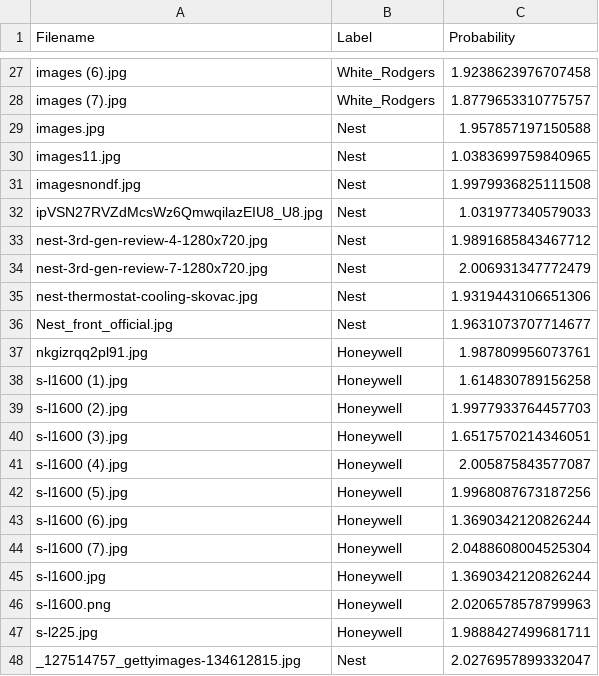
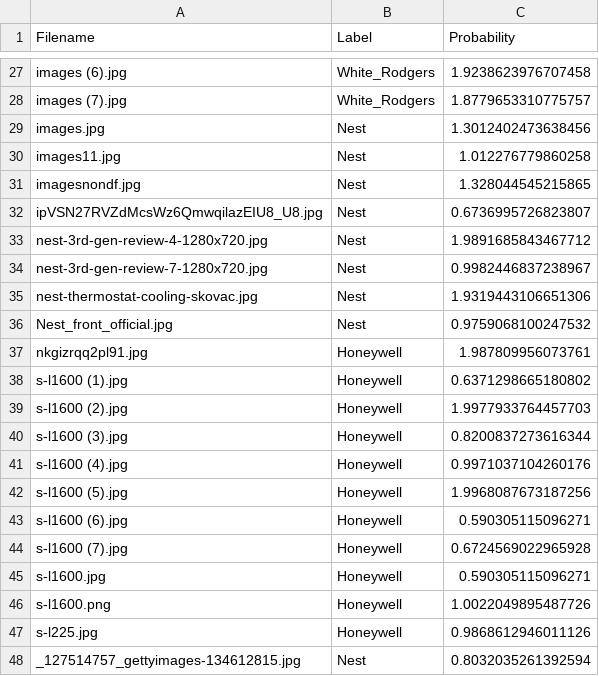
Before and after one commit to cornnflaec/cvtfjs, a CSV file: logs.csv, drawn as a sheet; only a part is shown, gaps mark what is left out; the diff covers the shown part only.

```diff
--- a/logs.csv
+++ b/logs.csv
@@ -28,21 +28,21 @@ images (6).jpg,White_Rodgers,1.9238623976707458
 images (7).jpg,White_Rodgers,1.8779653310775757
-images.jpg,Nest,1.957857197150588
-images11.jpg,Nest,1.0383699759840965
-imagesnondf.jpg,Nest,1.9979936825111508
-ipVSN27RVZdMcsWz6QmwqilazEIU8_U8.jpg,Nest,1.031977340579033
+images.jpg,Nest,1.3012402473638456
+images11.jpg,Nest,1.012276779860258
+imagesnondf.jpg,Nest,1.328044545215865
+ipVSN27RVZdMcsWz6QmwqilazEIU8_U8.jpg,Nest,0.6736995726823807
 nest-3rd-gen-review-4-1280x720.jpg,Nest,1.9891685843467712
-nest-3rd-gen-review-7-1280x720.jpg,Nest,2.006931347772479
+nest-3rd-gen-review-7-1280x720.jpg,Nest,0.9982446837238967
 nest-thermostat-cooling-skovac.jpg,Nest,1.9319443106651306
-Nest_front_official.jpg,Nest,1.9631073707714677
+Nest_front_official.jpg,Nest,0.9759068100247532
 nkgizrqq2pl91.jpg,Honeywell,1.987809956073761
-s-l1600 (1).jpg,Honeywell,1.614830789156258
+s-l1600 (1).jpg,Honeywell,0.6371298665180802
 s-l1600 (2).jpg,Honeywell,1.9977933764457703
-s-l1600 (3).jpg,Honeywell,1.6517570214346051
-s-l1600 (4).jpg,Honeywell,2.005875843577087
+s-l1600 (3).jpg,Honeywell,0.8200837273616344
+s-l1600 (4).jpg,Honeywell,0.9971037104260176
 s-l1600 (5).jpg,Honeywell,1.9968087673187256
-s-l1600 (6).jpg,Honeywell,1.3690342120826244
-s-l1600 (7).jpg,Honeywell,2.0488608004525304
-s-l1600.jpg,Honeywell,1.3690342120826244
-s-l1600.png,Honeywell,2.0206578578799963
-s-l225.jpg,Honeywell,1.9888427499681711
-_127514757_gettyimages-134612815.jpg,Nest,2.0276957899332047
+s-l1600 (6).jpg,Honeywell,0.590305115096271
+s-l1600 (7).jpg,Honeywell,0.6724569022965928
+s-l1600.jpg,Honeywell,0.590305115096271
+s-l1600.png,Honeywell,1.0022049895487726
+s-l225.jpg,Honeywell,0.9868612946011126
+_127514757_gettyimages-134612815.jpg,Nest,0.8032035261392594
```
Also changed, not shown: 21 edited cells elsewhere in this file, 2 other files.
